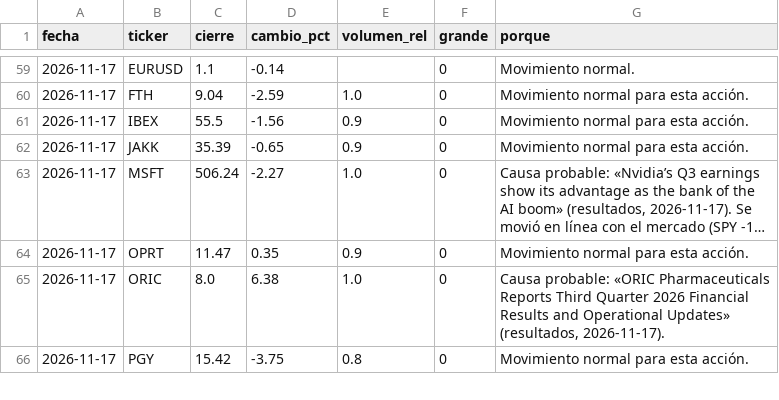
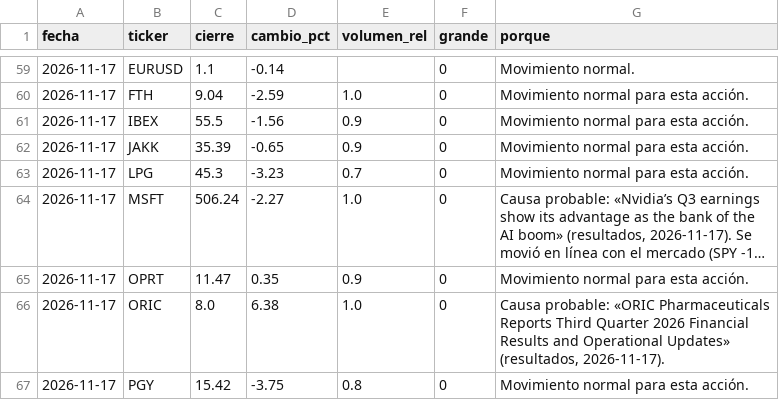
Before and after one commit to Rubenmanga/trading-lab, a CSV file: investigacion/seguimiento/lista-historial.csv, drawn as a sheet; only a part is shown, gaps mark what is left out; long unchanged cells end in …; the diff names each change by its address in the sheet, - before the commit and + after, or states it on an @@ line.

```diff
--- a/investigacion/seguimiento/lista-historial.csv
+++ b/investigacion/seguimiento/lista-historial.csv
+row 63: 2026-11-17 | LPG | 45.3 | -3.23 | 0.7 | 0 | Movimiento normal para esta acción.
```
Also changed, not shown: 11 other files.
